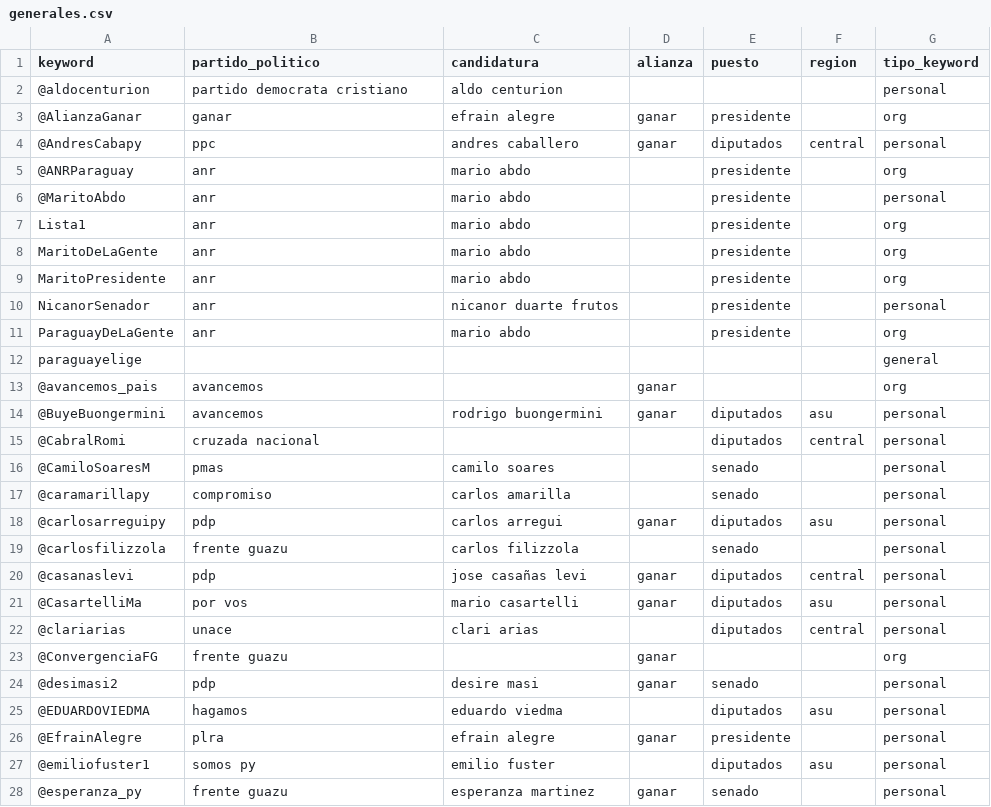
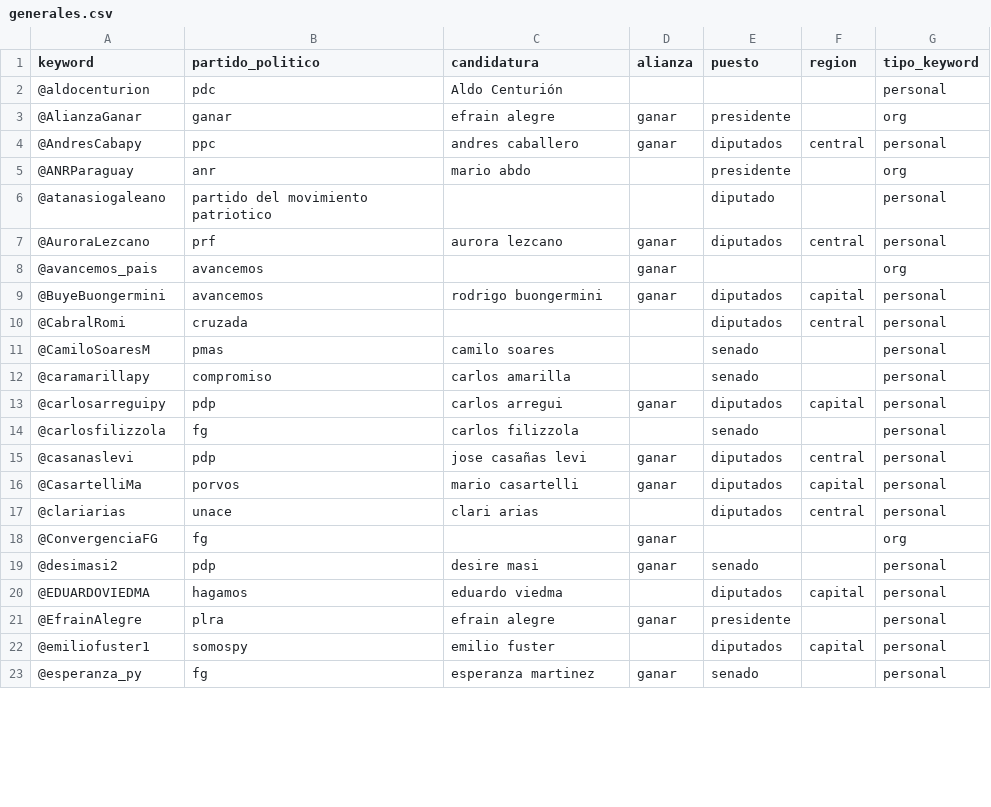
Before and after one commit to ParticipaPY/politic-bots, a CSV file: src/tweet_collector/generales.csv, drawn as a sheet; only a part is shown; removed rows and columns are numbered as before the commit, all else as after; the diff covers the shown part only; the diff names each change by its address in the sheet, - before the commit and + after, or states it on an @@ line.

Commit message:
Fixed metadata for generales

```diff
--- a/src/tweet_collector/generales.csv
+++ b/src/tweet_collector/generales.csv
-B2 (partido_politico): partido democrata cristiano
+B2 (partido_politico): pdc
-C2 (candidatura): aldo centurion
+C2 (candidatura): Aldo Centurión
-row 6: @MaritoAbdo | anr | mario abdo |  | presidente |  | personal
-row 7: Lista1 | anr | mario abdo |  | presidente |  | org
-row 8: MaritoDeLaGente | anr | mario abdo |  | presidente |  | org
-row 9: MaritoPresidente | anr | mario abdo |  | presidente |  | org
-row 10: NicanorSenador | anr | nicanor duarte frutos |  | presidente |  | personal
-row 11: ParaguayDeLaGente | anr | mario abdo |  | presidente |  | org
-row 12: paraguayelige |  |  |  |  |  | general
@@ row 124 moved to row 6: @atanasiogaleano @@
@@ row 96 moved to row 7: @AuroraLezcano @@
-F9 (region): asu
+F9 (region): capital
-B10 (partido_politico): cruzada nacional
+B10 (partido_politico): cruzada
-F13 (region): asu
+F13 (region): capital
-B14 (partido_politico): frente guazu
+B14 (partido_politico): fg
-B16 (partido_politico): por vos
+B16 (partido_politico): porvos
-F16 (region): asu
+F16 (region): capital
-B18 (partido_politico): frente guazu
+B18 (partido_politico): fg
-F20 (region): asu
+F20 (region): capital
-B22 (partido_politico): somos py
+B22 (partido_politico): somospy
-F22 (region): asu
+F22 (region): capital
-B23 (partido_politico): frente guazu
+B23 (partido_politico): fg
```
Also changed, not shown: 1 added row, 20 removed rows, 4 moved rows and 32 edited cells elsewhere in this file.
